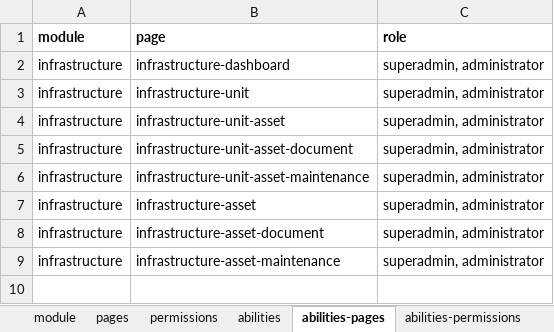
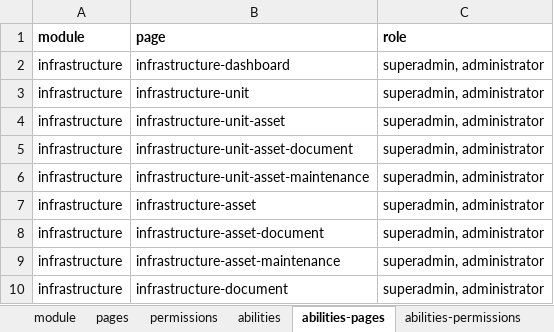
Before and after one commit to ItsJiran/mod-sarpras, an Excel workbook: database/masters/base-seeder.xlsx, sheet abilities-pages, drawn as a sheet; values as stored, in another font and other column widths than the file's, no borders; the diff names each change by its address in the sheet, - before the commit and + after, or states it on an @@ line.

```diff
--- a/database/masters/base-seeder.xlsx (sheet abilities-pages)
+++ b/database/masters/base-seeder.xlsx (sheet abilities-pages)
+row 10: infrastructure | infrastructure-document | superadmin, administrator
```
Also changed, not shown: sheet pages, sheet abilities-permissions, sheet permissions, 19 other files.
